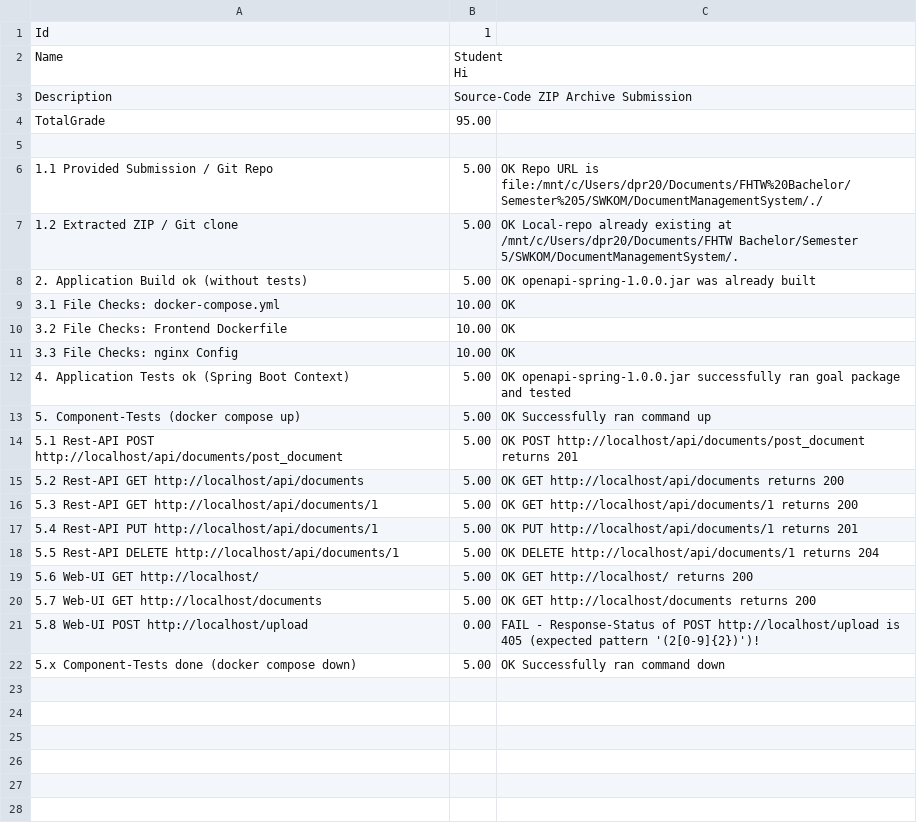
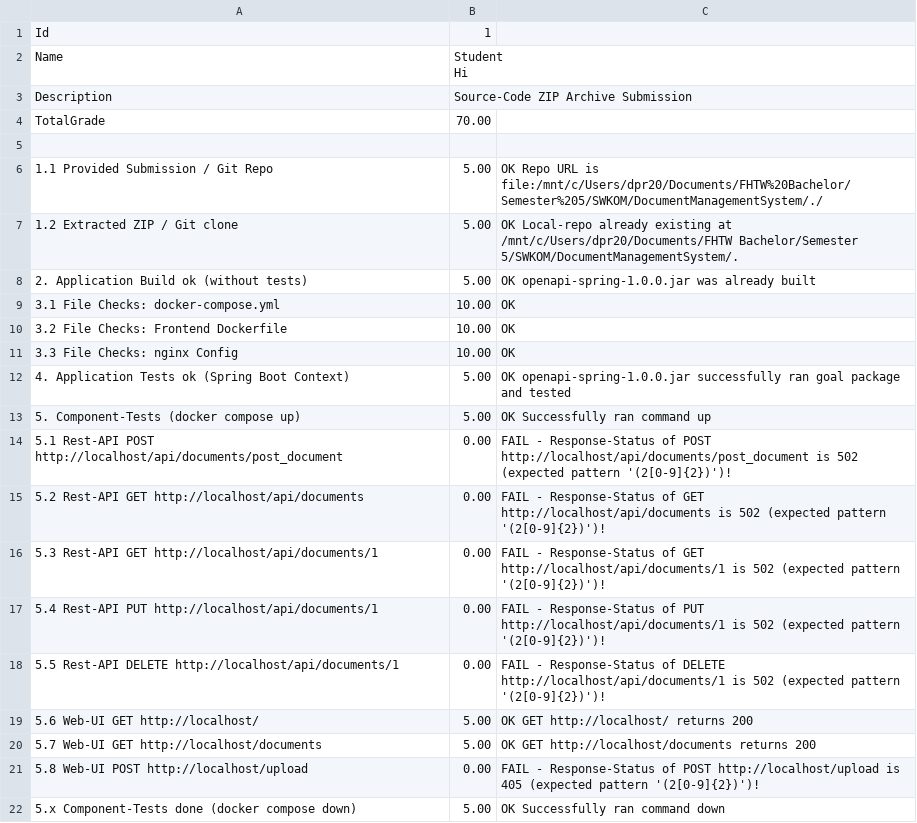
Before and after one commit to RobertDulca/DocumentManagementSystem, a CSV file: Student-results.csv, drawn as a sheet.

Commit message:
nginx POST upload removed

```diff
--- a/Student-results.csv
+++ b/Student-results.csv
@@ -4,3 +4,3 @@ Hi"
 Description;Source-Code ZIP Archive Submission
-TotalGrade;95.00
+TotalGrade;70.00
 
@@ -14,7 +14,7 @@ TotalGrade;95.00
 5. Component-Tests (docker compose up);5.00;OK Successfully ran command up
-5.1 Rest-API POST http://localhost/api/documents/post_document;5.00;OK POST http://localhost/api/documents/post_document returns 201
-5.2 Rest-API GET http://localhost/api/documents;5.00;OK GET http://localhost/api/documents returns 200
-5.3 Rest-API GET http://localhost/api/documents/1;5.00;OK GET http://localhost/api/documents/1 returns 200
-5.4 Rest-API PUT http://localhost/api/documents/1;5.00;OK PUT http://localhost/api/documents/1 returns 201
-5.5 Rest-API DELETE http://localhost/api/documents/1;5.00;OK DELETE http://localhost/api/documents/1 returns 204
+5.1 Rest-API POST http://localhost/api/documents/post_document;0.00;FAIL - Response-Status of POST http://localhost/api/documents/post_document is 502 (expected pattern '(2[0-9]{2})')!
+5.2 Rest-API GET http://localhost/api/documents;0.00;FAIL - Response-Status of GET http://localhost/api/documents is 502 (expected pattern '(2[0-9]{2})')!
+5.3 Rest-API GET http://localhost/api/documents/1;0.00;FAIL - Response-Status of GET http://localhost/api/documents/1 is 502 (expected pattern '(2[0-9]{2})')!
+5.4 Rest-API PUT http://localhost/api/documents/1;0.00;FAIL - Response-Status of PUT http://localhost/api/documents/1 is 502 (expected pattern '(2[0-9]{2})')!
+5.5 Rest-API DELETE http://localhost/api/documents/1;0.00;FAIL - Response-Status of DELETE http://localhost/api/documents/1 is 502 (expected pattern '(2[0-9]{2})')!
 5.6 Web-UI GET http://localhost/;5.00;OK GET http://localhost/ returns 200
```
Also changed, not shown: 2 other files.
